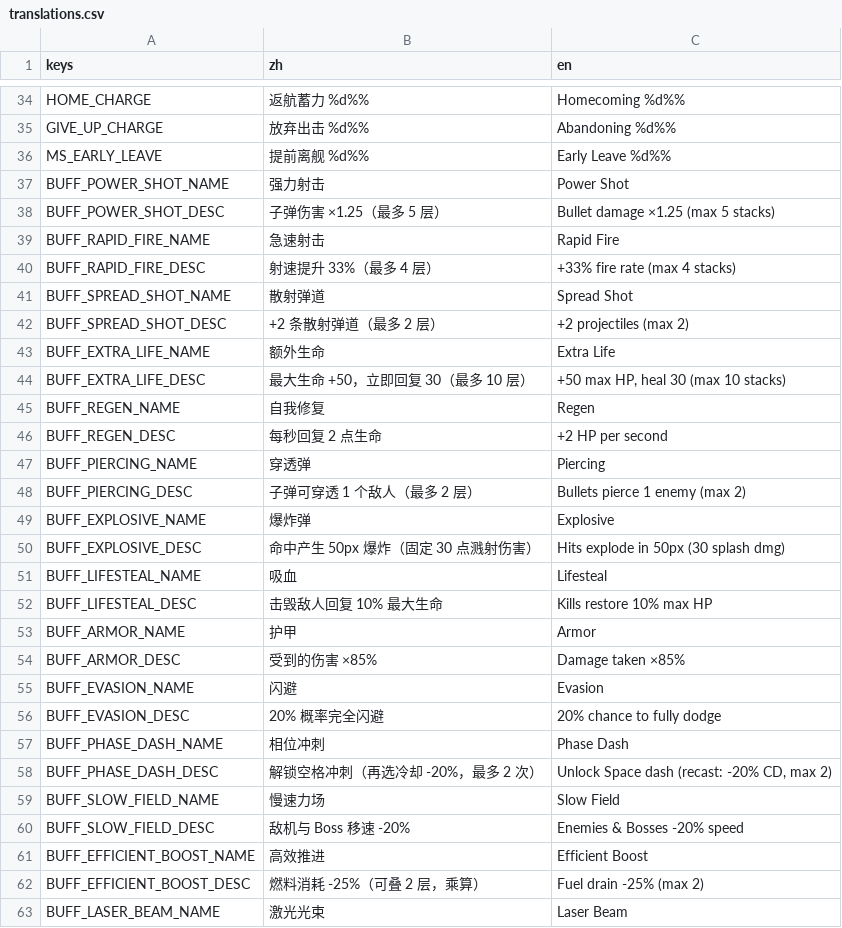
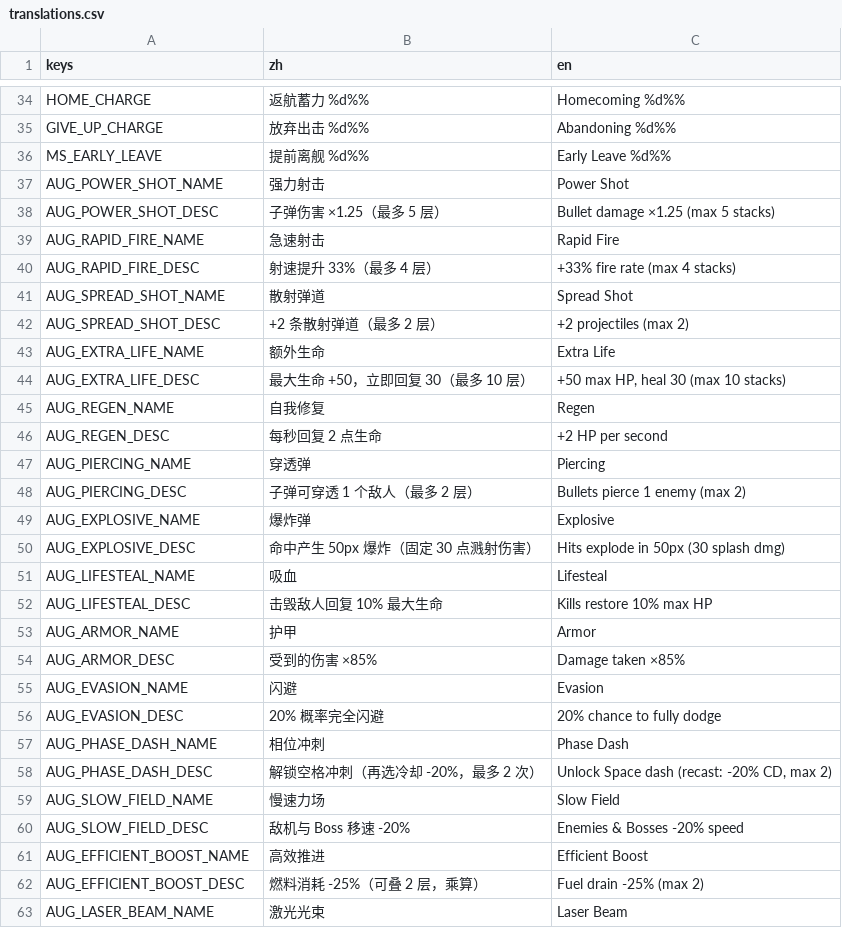
Before and after one commit to NeverToEver/InfiAir, a CSV file: data/translations.csv, drawn as a sheet; only a part is shown, gaps mark what is left out; the diff covers the shown part only.

Commit message:
feat: 作战增幅系统成熟化——天赋树 19→27 节点（homing/salvo/deflector/second_wind/dash_strike/graze_field/score_amp/combo_guard 全带消费端与图标）+ 基地圆盘目录化与 RP 补给联动（增幅缓存/超载槽，存档 oc_bonus）+ 圆盘 UI 全覆盖五菜单（暂停/结算/基地/欢迎/设置，轮盘键盘化 FocusBias 修复全容弧面无法移焦）+ 旧 buff 身份全站退役为增幅（信号/类名/翻译键/配置键/输入动作含档案键位迁移）

```diff
--- a/data/translations.csv
+++ b/data/translations.csv
@@ -36,28 +36,28 @@ GIVE_UP_CHARGE,"放弃出击 %d%%","Abandoning %d%%"
 MS_EARLY_LEAVE,"提前离舰 %d%%","Early Leave %d%%"
-BUFF_POWER_SHOT_NAME,"强力射击","Power Shot"
-BUFF_POWER_SHOT_DESC,"子弹伤害 ×1.25（最多 5 层）","Bullet damage ×1.25 (max 5 stacks)"
-BUFF_RAPID_FIRE_NAME,"急速射击","Rapid Fire"
-BUFF_RAPID_FIRE_DESC,"射速提升 33%（最多 4 层）","+33% fire rate (max 4 stacks)"
-BUFF_SPREAD_SHOT_NAME,"散射弹道","Spread Shot"
-BUFF_SPREAD_SHOT_DESC,"+2 条散射弹道（最多 2 层）","+2 projectiles (max 2)"
-BUFF_EXTRA_LIFE_NAME,"额外生命","Extra Life"
-BUFF_EXTRA_LIFE_DESC,"最大生命 +50，立即回复 30（最多 10 层）","+50 max HP, heal 30 (max 10 stacks)"
-BUFF_REGEN_NAME,"自我修复","Regen"
-BUFF_REGEN_DESC,"每秒回复 2 点生命","+2 HP per second"
-BUFF_PIERCING_NAME,"穿透弹","Piercing"
-BUFF_PIERCING_DESC,"子弹可穿透 1 个敌人（最多 2 层）","Bullets pierce 1 enemy (max 2)"
-BUFF_EXPLOSIVE_NAME,"爆炸弹","Explosive"
-BUFF_EXPLOSIVE_DESC,"命中产生 50px 爆炸（固定 30 点溅射伤害）","Hits explode in 50px (30 splash dmg)"
-BUFF_LIFESTEAL_NAME,"吸血","Lifesteal"
-BUFF_LIFESTEAL_DESC,"击毁敌人回复 10% 最大生命","Kills restore 10% max HP"
-BUFF_ARMOR_NAME,"护甲","Armor"
-BUFF_ARMOR_DESC,"受到的伤害 ×85%","Damage taken ×85%"
-BUFF_EVASION_NAME,"闪避","Evasion"
-BUFF_EVASION_DESC,"20% 概率完全闪避","20% chance to fully dodge"
-BUFF_PHASE_DASH_NAME,"相位冲刺","Phase Dash"
-BUFF_PHASE_DASH_DESC,"解锁空格冲刺（再选冷却 -20%，最多 2 次）","Unlock Space dash (recast: -20% CD, max 2)"
-BUFF_SLOW_FIELD_NAME,"慢速力场","Slow Field"
-BUFF_SLOW_FIELD_DESC,"敌机与 Boss 移速 -20%","Enemies & Bosses -20% speed"
-BUFF_EFFICIENT_BOOST_NAME,"高效推进","Efficient Boost"
-BUFF_EFFICIENT_BOOST_DESC,"燃料消耗 -25%（可叠 2 层，乘算）","Fuel drain -25% (max 2)"
-BUFF_LASER_BEAM_NAME,"激光光束","Laser Beam"
+AUG_POWER_SHOT_NAME,"强力射击","Power Shot"
+AUG_POWER_SHOT_DESC,"子弹伤害 ×1.25（最多 5 层）","Bullet damage ×1.25 (max 5 stacks)"
+AUG_RAPID_FIRE_NAME,"急速射击","Rapid Fire"
+AUG_RAPID_FIRE_DESC,"射速提升 33%（最多 4 层）","+33% fire rate (max 4 stacks)"
+AUG_SPREAD_SHOT_NAME,"散射弹道","Spread Shot"
+AUG_SPREAD_SHOT_DESC,"+2 条散射弹道（最多 2 层）","+2 projectiles (max 2)"
+AUG_EXTRA_LIFE_NAME,"额外生命","Extra Life"
+AUG_EXTRA_LIFE_DESC,"最大生命 +50，立即回复 30（最多 10 层）","+50 max HP, heal 30 (max 10 stacks)"
+AUG_REGEN_NAME,"自我修复","Regen"
+AUG_REGEN_DESC,"每秒回复 2 点生命","+2 HP per second"
+AUG_PIERCING_NAME,"穿透弹","Piercing"
+AUG_PIERCING_DESC,"子弹可穿透 1 个敌人（最多 2 层）","Bullets pierce 1 enemy (max 2)"
+AUG_EXPLOSIVE_NAME,"爆炸弹","Explosive"
+AUG_EXPLOSIVE_DESC,"命中产生 50px 爆炸（固定 30 点溅射伤害）","Hits explode in 50px (30 splash dmg)"
+AUG_LIFESTEAL_NAME,"吸血","Lifesteal"
+AUG_LIFESTEAL_DESC,"击毁敌人回复 10% 最大生命","Kills restore 10% max HP"
+AUG_ARMOR_NAME,"护甲","Armor"
+AUG_ARMOR_DESC,"受到的伤害 ×85%","Damage taken ×85%"
+AUG_EVASION_NAME,"闪避","Evasion"
+AUG_EVASION_DESC,"20% 概率完全闪避","20% chance to fully dodge"
+AUG_PHASE_DASH_NAME,"相位冲刺","Phase Dash"
+AUG_PHASE_DASH_DESC,"解锁空格冲刺（再选冷却 -20%，最多 2 次）","Unlock Space dash (recast: -20% CD, max 2)"
+AUG_SLOW_FIELD_NAME,"慢速力场","Slow Field"
+AUG_SLOW_FIELD_DESC,"敌机与 Boss 移速 -20%","Enemies & Bosses -20% speed"
+AUG_EFFICIENT_BOOST_NAME,"高效推进","Efficient Boost"
+AUG_EFFICIENT_BOOST_DESC,"燃料消耗 -25%（可叠 2 层，乘算）","Fuel drain -25% (max 2)"
+AUG_LASER_BEAM_NAME,"激光光束","Laser Beam"
```
Also changed, not shown: 45 added rows, 3 removed rows and 17 edited cells elsewhere in this file, 58 other files.
